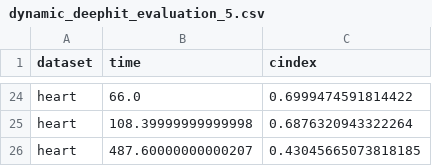
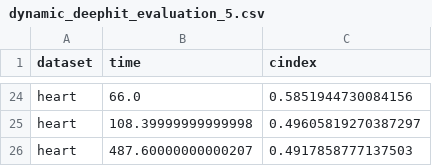
Before and after one commit to dain20000222/survival-tabpfn, a CSV file: dynamic_deephit_evaluation_5.csv, drawn as a sheet; only a part is shown, gaps mark what is left out; the diff covers the shown part only; the diff names each change by its address in the sheet, - before the commit and + after, or states it on an @@ line.

```diff
--- a/dynamic_deephit_evaluation_5.csv
+++ b/dynamic_deephit_evaluation_5.csv
-C24 (cindex): 0.6999474591814422
+C24 (cindex): 0.5851944730084156
-C25 (cindex): 0.6876320943322264
+C25 (cindex): 0.49605819270387297
-C26 (cindex): 0.43045665073818185
+C26 (cindex): 0.4917858777137503
```
Also changed, not shown: 10 added rows, 10 removed rows and 12 edited cells elsewhere in this file, dynamic_deephit_evaluation.csv, 4 other files.
